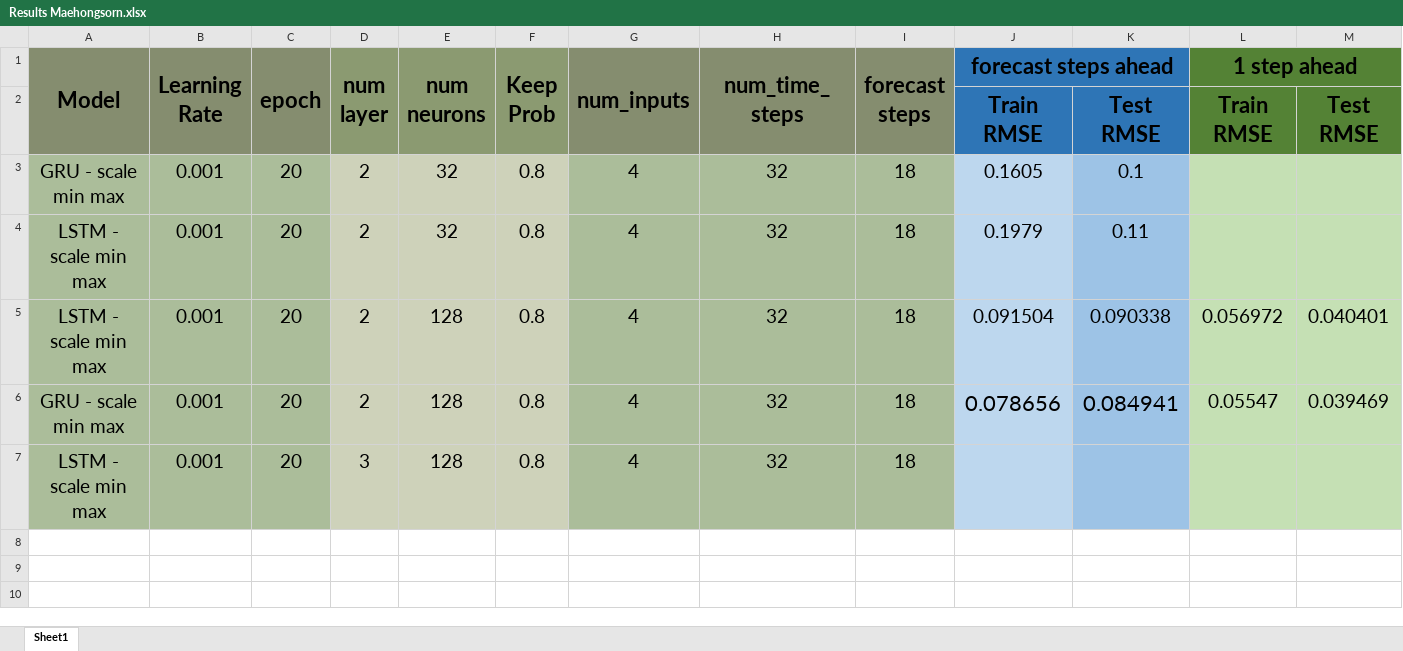
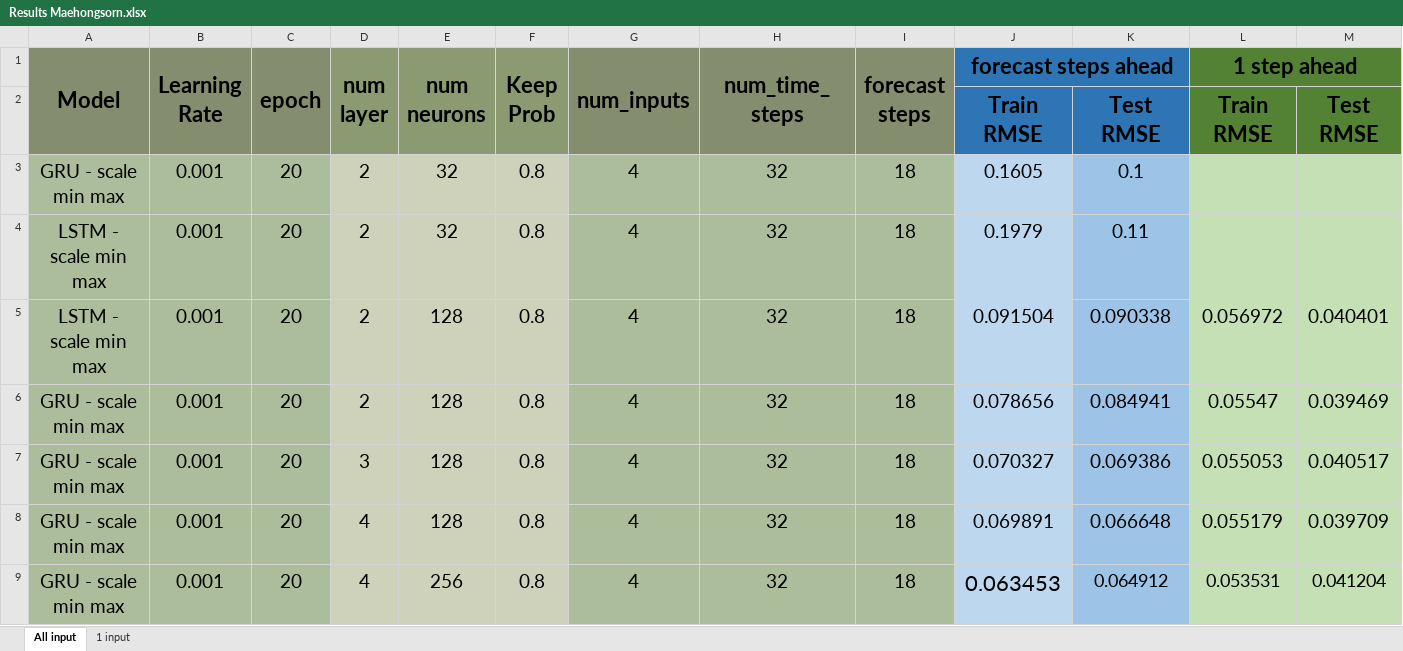
Before and after one commit to thai2net/SolarRoofProject, an Excel workbook: Data Analysis/Results Maehongsorn.xlsx, sheet All input, drawn as a sheet; values as stored, in another font and other column widths than the file's, no borders; conditional formats not drawn; the diff names each change by its address in the sheet, - before the commit and + after, or states it on an @@ line.

Commit message:
Update 1 radiance input

```diff
--- a/Data Analysis/Results Maehongsorn.xlsx (sheet All input)
+++ b/Data Analysis/Results Maehongsorn.xlsx (sheet All input)
-sheet tab: Sheet1
+sheet tab: All input
+sheet tab: 1 input
@@ J6:K6 text size: smaller @@
-A7 (Model): LSTM - scale min max
+A7 (Model): GRU - scale min max
-J7 (forecast steps ahead): (empty)
+J7 (forecast steps ahead): 0.070327
-K7: (empty)
+K7: 0.069386
-L7 (1 step ahead): (empty)
+L7 (1 step ahead): 0.055053
-M7: (empty)
+M7: 0.040517
+row 8: GRU - scale min max | 0.001 | 20 | 4 | 128 | 0.8 | 4 | 32 | 18 | 0.069891 | 0.066648 | 0.055179 | 0.039709
+row 9: GRU - scale min max | 0.001 | 20 | 4 | 256 | 0.8 | 4 | 32 | 18 | 0.063453 | 0.064912 | 0.053531 | 0.041204
```
Also changed, not shown: 1 other file.
